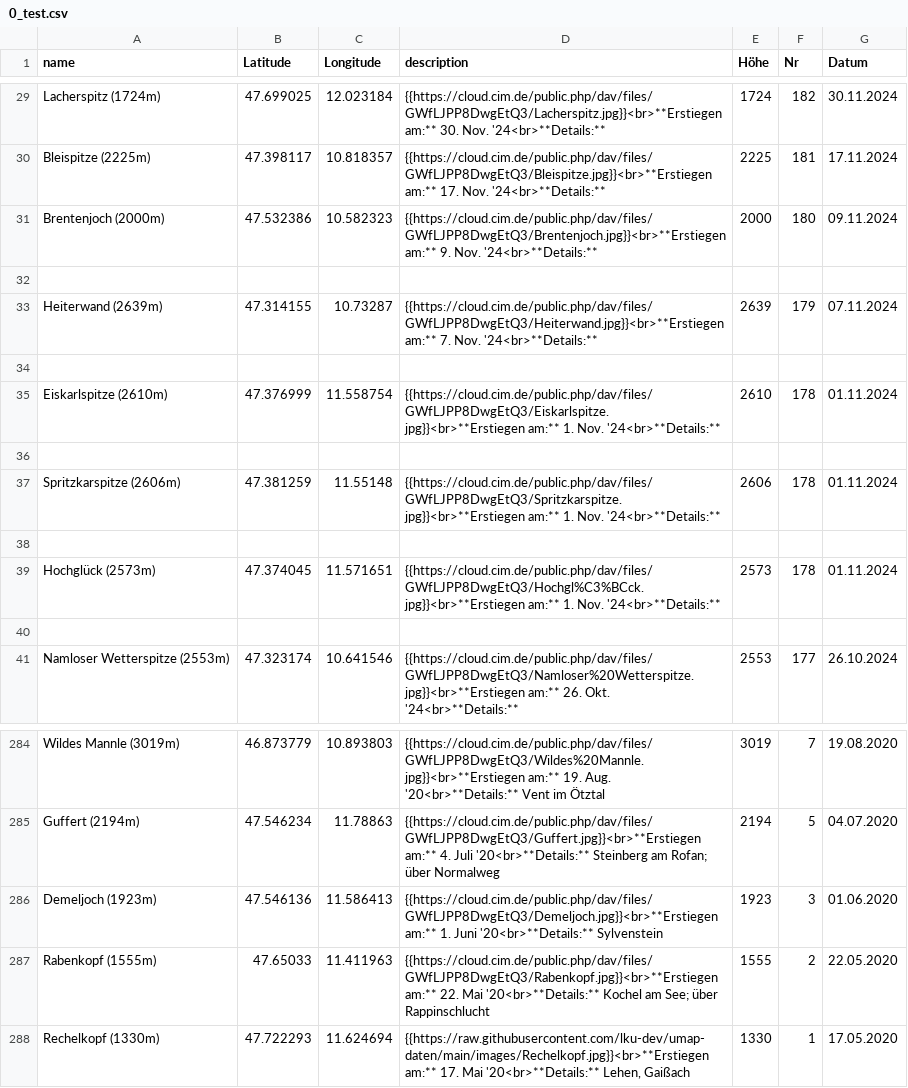
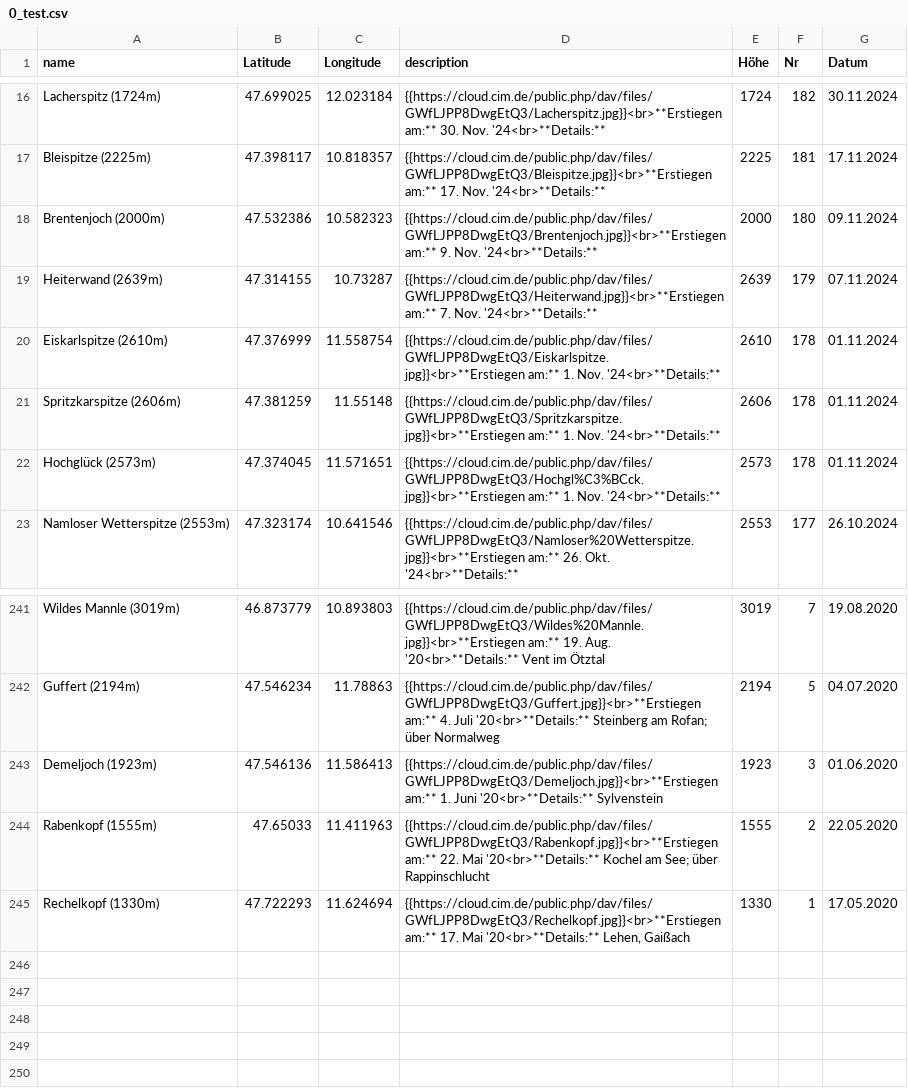
Before and after one commit to lku-dev/umap-daten, a CSV file: 0_test.csv, drawn as a sheet; only a part is shown, gaps mark what is left out; the diff covers the shown part only.

Commit message:
Update 0_test.csv

```diff
--- a/0_test.csv
+++ b/0_test.csv
@@ -31,11 +18,6 @@ Bleispitze (2225m)|47.398117|10.818357|"{{https://cloud.cim.de/public.php/dav/fi
 Brentenjoch (2000m)|47.532386|10.582323|"{{https://cloud.cim.de/public.php/dav/files/GWfLJPP8DwgEtQ3/Brentenjoch.jpg}}<br>**Erstiegen am:** 9. Nov. '24<br>**Details:** "|2000|180|09.11.2024
-
 Heiterwand (2639m)|47.314155|10.73287|"{{https://cloud.cim.de/public.php/dav/files/GWfLJPP8DwgEtQ3/Heiterwand.jpg}}<br>**Erstiegen am:** 7. Nov. '24<br>**Details:** "|2639|179|07.11.2024
-
 Eiskarlspitze (2610m)|47.376999|11.558754|"{{https://cloud.cim.de/public.php/dav/files/GWfLJPP8DwgEtQ3/Eiskarlspitze.jpg}}<br>**Erstiegen am:** 1. Nov. '24<br>**Details:** "|2610|178|01.11.2024
-
 Spritzkarspitze (2606m)|47.381259|11.55148|"{{https://cloud.cim.de/public.php/dav/files/GWfLJPP8DwgEtQ3/Spritzkarspitze.jpg}}<br>**Erstiegen am:** 1. Nov. '24<br>**Details:** "|2606|178|01.11.2024
-
 Hochglück (2573m)|47.374045|11.571651|"{{https://cloud.cim.de/public.php/dav/files/GWfLJPP8DwgEtQ3/Hochgl%C3%BCck.jpg}}<br>**Erstiegen am:** 1. Nov. '24<br>**Details:** "|2573|178|01.11.2024
-
 Namloser Wetterspitze (2553m)|47.323174|10.641546|"{{https://cloud.cim.de/public.php/dav/files/GWfLJPP8DwgEtQ3/Namloser%20Wetterspitze.jpg}}<br>**Erstiegen am:** 26. Okt. '24<br>**Details:** "|2553|177|26.10.2024
@@ -287,2 +244,2 @@ Demeljoch (1923m)|47.546136|11.586413|"{{https://cloud.cim.de/public.php/dav/fil
 Rabenkopf (1555m)|47.65033|11.411963|"{{https://cloud.cim.de/public.php/dav/files/GWfLJPP8DwgEtQ3/Rabenkopf.jpg}}<br>**Erstiegen am:** 22. Mai '20<br>**Details:** Kochel am See; über Rappinschlucht"|1555|2|22.05.2020
-Rechelkopf (1330m)|47.722293|11.624694|"{{https://raw.githubusercontent.com/lku-dev/umap-daten/main/images/Rechelkopf.jpg}}<br>**Erstiegen am:** 17. Mai '20<br>**Details:** Lehen, Gaißach"|1330|1|17.05.2020
+Rechelkopf (1330m)|47.722293|11.624694|"{{https://cloud.cim.de/public.php/dav/files/GWfLJPP8DwgEtQ3/Rechelkopf.jpg}}<br>**Erstiegen am:** 17. Mai '20<br>**Details:** Lehen, Gaißach"|1330|1|17.05.2020
```
Also changed, not shown: 38 removed rows elsewhere in this file.
